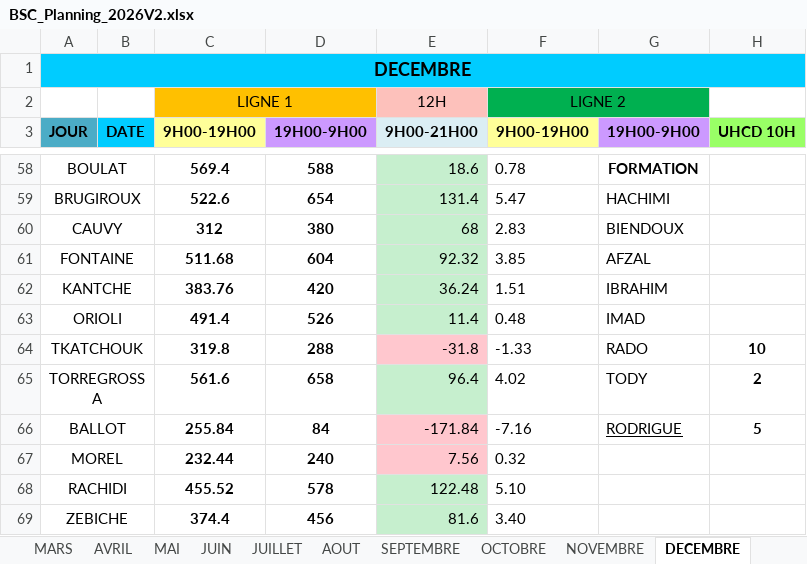
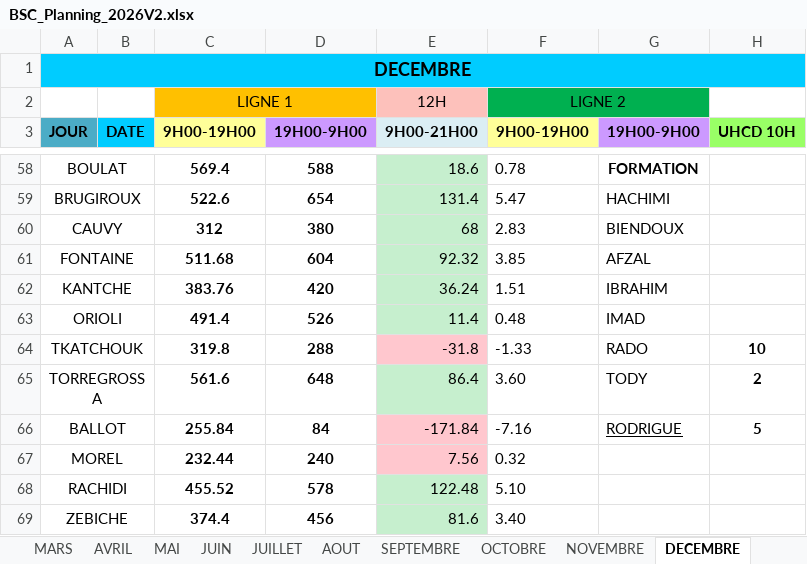
Before and after one commit to remytor-ux/planning-bsc-2026, an Excel workbook: data/BSC_Planning_2026V2.xlsx, sheet DECEMBRE, drawn as a sheet; only a part is shown, gaps mark what is left out; values as stored, in another font and other column widths than the file's, no borders; the diff names each change by its address in the sheet, - before the commit and + after, or states it on an @@ line.

```diff
--- a/data/BSC_Planning_2026V2.xlsx (sheet DECEMBRE)
+++ b/data/BSC_Planning_2026V2.xlsx (sheet DECEMBRE)
-D65 (19H00-9H00): 658
+D65 (19H00-9H00): 648
-E65 (9H00-21H00): 96.4
+E65 (9H00-21H00): 86.4
-F65 (9H00-19H00): 4.02
+F65 (9H00-19H00): 3.60
```
Also changed, not shown: sheet SEPTEMBRE.
